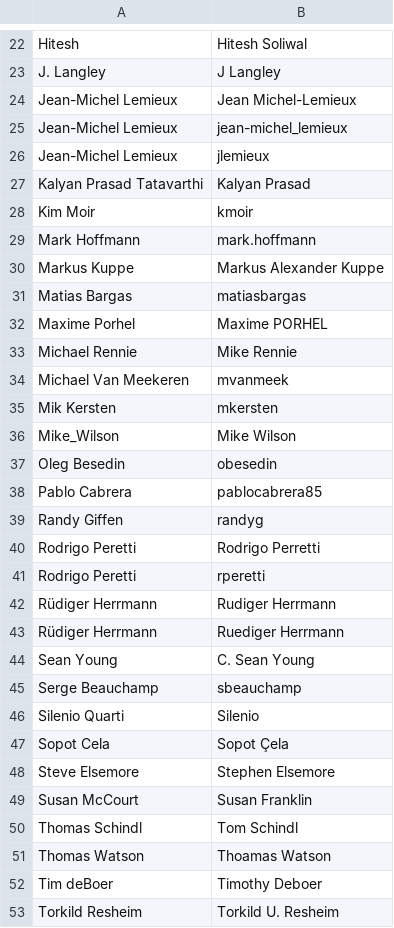
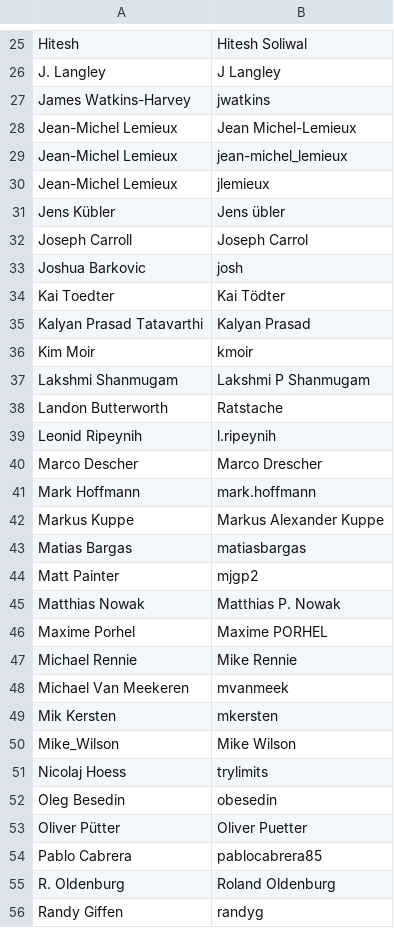
Before and after one commit to pavolzbell/extise-data, a CSV file: bugs.eclipse.org/users-to-aliases.csv, drawn as a sheet; only a part is shown, gaps mark what is left out; the shorter side is filled out with more unchanged rows; the diff covers the shown part only.

Commit message:
Update user aliases

```diff
--- a/bugs.eclipse.org/users-to-aliases.csv
+++ b/bugs.eclipse.org/users-to-aliases.csv
@@ -23,2 +26,3 @@ Hitesh,Hitesh Soliwal
 J. Langley,J Langley
+James Watkins-Harvey,jwatkins
 Jean-Michel Lemieux,Jean Michel-Lemieux
@@ -26,4 +30,12 @@ Jean-Michel Lemieux,jean-michel_lemieux
 Jean-Michel Lemieux,jlemieux
+Jens Kübler,Jens übler
+Joseph Carroll,Joseph Carrol
+Joshua Barkovic,josh
+Kai Toedter,Kai Tödter
 Kalyan Prasad Tatavarthi,Kalyan Prasad
 Kim Moir,kmoir
+Lakshmi Shanmugam,Lakshmi P Shanmugam
+Landon Butterworth,Ratstache
+Leonid Ripeynih,l.ripeynih
+Marco Descher,Marco Drescher
 Mark Hoffmann,mark.hoffmann
@@ -31,2 +43,4 @@ Markus Kuppe,Markus Alexander Kuppe
 Matias Bargas,matiasbargas
+Matt Painter,mjgp2
+Matthias Nowak,Matthias P. Nowak
 Maxime Porhel,Maxime PORHEL
@@ -36,4 +50,7 @@ Mik Kersten,mkersten
 Mike_Wilson,Mike Wilson
+Nicolaj Hoess,trylimits
 Oleg Besedin,obesedin
+Oliver Pütter,Oliver Puetter
 Pablo Cabrera,pablocabrera85
+R. Oldenburg,Roland Oldenburg
 Randy Giffen,randyg
```
Also changed, not shown: 8 added rows elsewhere in this file.
